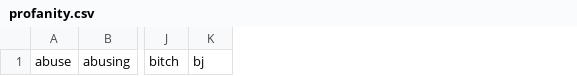
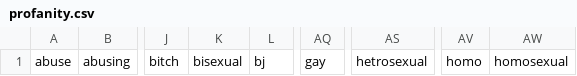
Before and after one commit to vandie/isProfanity, a CSV file: data/profanity.csv, drawn as a sheet; only a part is shown, gaps mark what is left out; the diff names each change by its address in the sheet, - before the commit and + after, or states it on an @@ line.

```diff
--- a/data/profanity.csv
+++ b/data/profanity.csv
+column K, row 1: bisexual
+column AQ, row 1: gay
+column AS, row 1: hetrosexual
+column AV, row 1: homo
+column AW, row 1: homosexual
```
Also changed, not shown: 3 other files.
